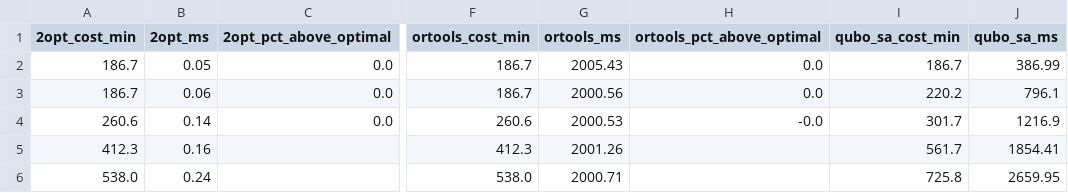
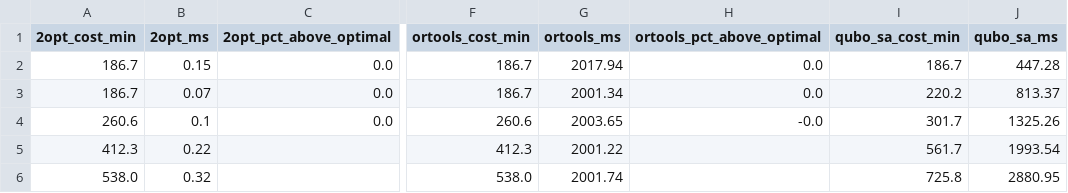
Before and after one commit to Pruthvieraj/Traffic-Router, a CSV file: quantum_traffic_router 2/output/experiment_1_unconstrained.csv, drawn as a sheet; only a part is shown, gaps mark what is left out; the diff names each change by its address in the sheet, - before the commit and + after, or states it on an @@ line.

```diff
--- a/quantum_traffic_router 2/output/experiment_1_unconstrained.csv
+++ b/quantum_traffic_router 2/output/experiment_1_unconstrained.csv
-B2 (2opt_ms): 0.05
+B2 (2opt_ms): 0.15
-G2 (ortools_ms): 2005.43
+G2 (ortools_ms): 2017.94
-J2 (qubo_sa_ms): 386.99
+J2 (qubo_sa_ms): 447.28
-B3 (2opt_ms): 0.06
+B3 (2opt_ms): 0.07
-G3 (ortools_ms): 2000.56
+G3 (ortools_ms): 2001.34
-J3 (qubo_sa_ms): 796.1
+J3 (qubo_sa_ms): 813.37
-B4 (2opt_ms): 0.14
+B4 (2opt_ms): 0.1
-G4 (ortools_ms): 2000.53
+G4 (ortools_ms): 2003.65
-J4 (qubo_sa_ms): 1216.9
+J4 (qubo_sa_ms): 1325.26
-B5 (2opt_ms): 0.16
+B5 (2opt_ms): 0.22
-G5 (ortools_ms): 2001.26
+G5 (ortools_ms): 2001.22
-J5 (qubo_sa_ms): 1854.41
+J5 (qubo_sa_ms): 1993.54
-B6 (2opt_ms): 0.24
+B6 (2opt_ms): 0.32
-G6 (ortools_ms): 2000.71
+G6 (ortools_ms): 2001.74
-J6 (qubo_sa_ms): 2659.95
+J6 (qubo_sa_ms): 2880.95
```
Also changed, not shown: 35 other files.
